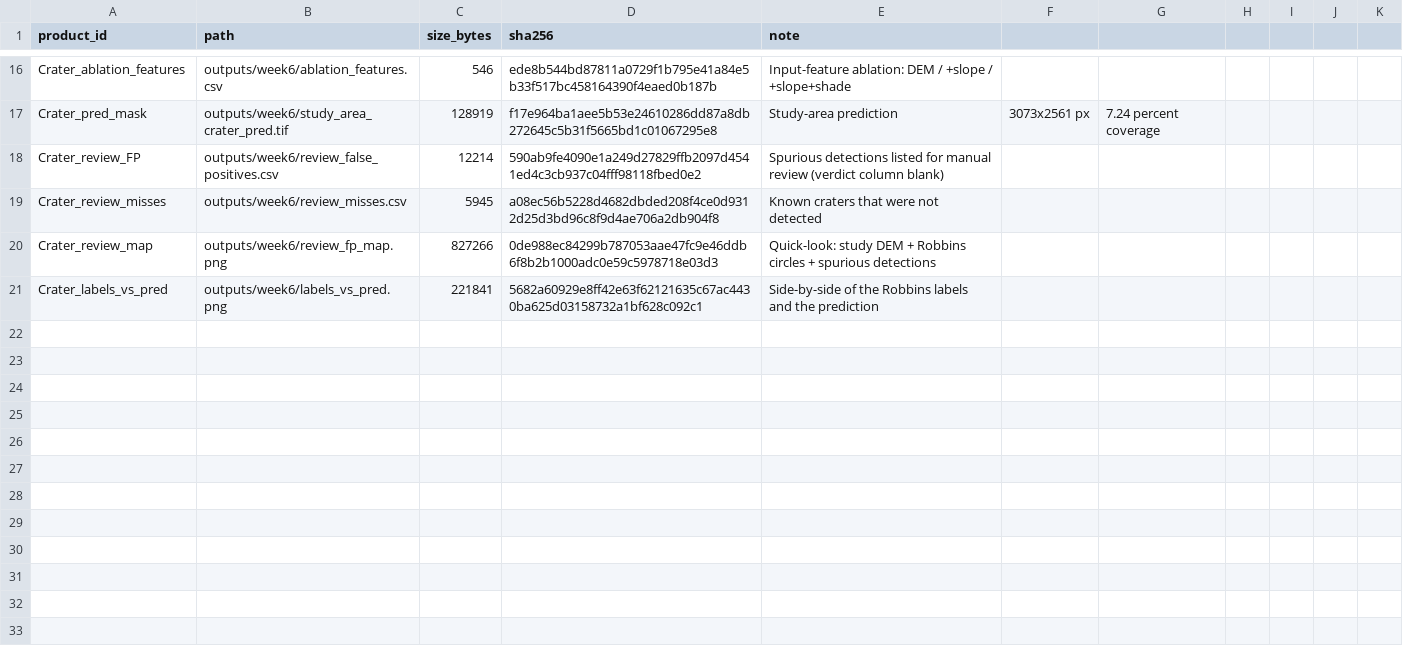
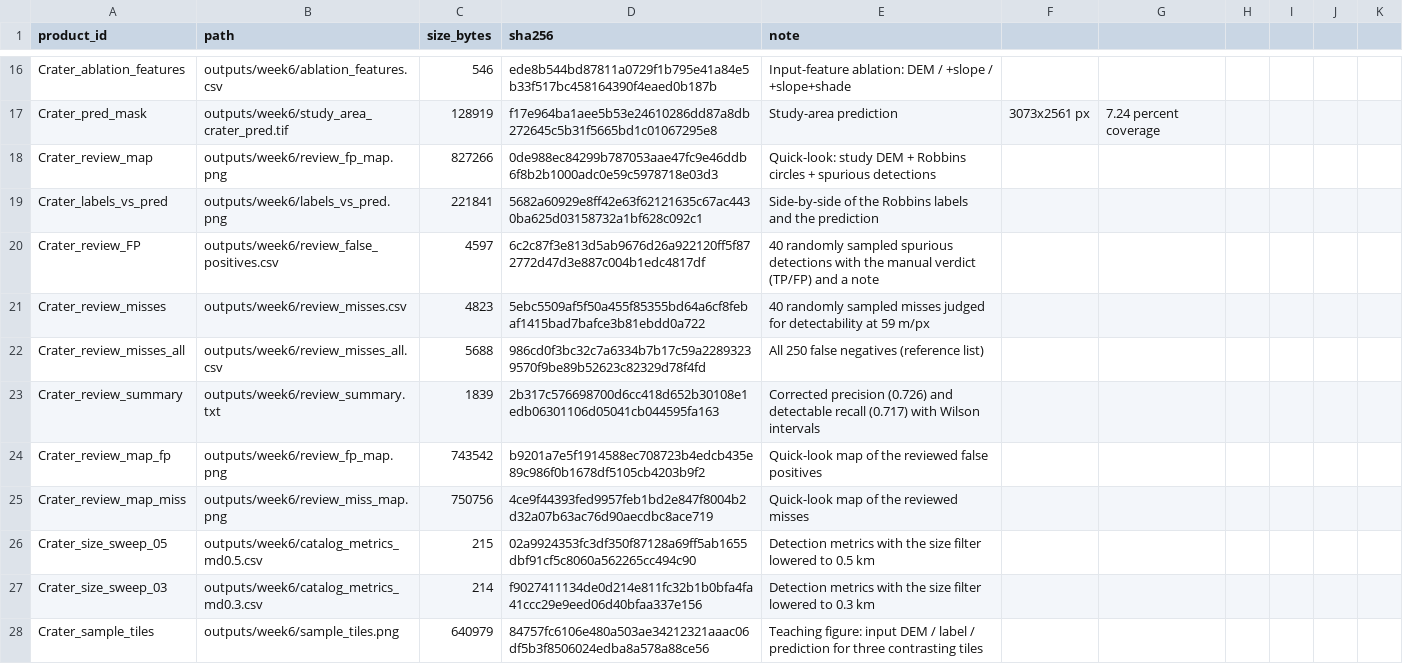
Before and after one commit to bismiallah2077-svg/LunarSafeMap, a CSV file: data/metadata/derived_products.csv, drawn as a sheet; only a part is shown, gaps mark what is left out.

Commit message:
week6 review: manual sampling corrects precision and recall, and predicts a post-processing gain
- 40 uniform-random false positives reviewed: 50 % are real craters the Robbins catalogue is missing (cross-checked: 19 of the 20 sit on craters absent from the catalogue, 1 is a duplicate) -> precision 0.451 to 0.726 (0.644-0.807)

- the correction is concentrated in the 1-2 km bin (P 0.467 -> 0.804) and is essentially zero for 2-5 km (0.354 -> 0.419), so the '1-2 km is the bottleneck' story was partly a property of the reference catalogue

- 55 % of the genuine false positives are illumination/shadow artefacts, which is the first evidence for the H3 illumination-domain-shift hypothesis

- 40 uniform-random misses reviewed for detectability at 59 m/px: 45 % are not identifiable at all -> detectable recall 0.717 (0.655-0.788) instead of 0.533

- the review predicted that about 50 of the 250 misses are recoverable by relaxing the 1 km size filter; measured 44 (R 0.533 -> 0.615) at a precision cost of 0.451 -> 0.334

- new/changed: week6_review_false_positives.py (--random/--misses/--summarise, Wilson intervals, GBK-tolerant reading, refuses to overwrite filled verdicts), week6_show_sample.py, week6_mask_to_catalog.py (--min-det-km/--match-frac)

- docs: week6_crater_detection.md sections 7.3-7.5; README and the 1-6 week review updated

```diff
--- a/data/metadata/derived_products.csv
+++ b/data/metadata/derived_products.csv
@@ -17,5 +17,12 @@ Crater_ablation_features,outputs/week6/ablation_features.csv,546,ede8b544bd87811
 Crater_pred_mask,outputs/week6/study_area_crater_pred.tif,128919,f17e964ba1aee5b53e24610286dd87a8db272645c5b31f5665bd1c01067295e8,Study-area prediction, 3073x2561 px, 7.24 percent coverage
-Crater_review_FP,outputs/week6/review_false_positives.csv,12214,590ab9fe4090e1a249d27829ffb2097d4541ed4c3cb937c04fff98118fbed0e2,Spurious detections listed for manual review (verdict column blank)
-Crater_review_misses,outputs/week6/review_misses.csv,5945,a08ec56b5228d4682dbded208f4ce0d9312d25d3bd96c8f9d4ae706a2db904f8,Known craters that were not detected
 Crater_review_map,outputs/week6/review_fp_map.png,827266,0de988ec84299b787053aae47fc9e46ddb6f8b2b1000adc0e59c5978718e03d3,Quick-look: study DEM + Robbins circles + spurious detections
 Crater_labels_vs_pred,outputs/week6/labels_vs_pred.png,221841,5682a60929e8ff42e63f62121635c67ac4430ba625d03158732a1bf628c092c1,Side-by-side of the Robbins labels and the prediction
+Crater_review_FP,outputs/week6/review_false_positives.csv,4597,6c2c87f3e813d5ab9676d26a922120ff5f872772d47d3e887c004b1edc4817df,40 randomly sampled spurious detections with the manual verdict (TP/FP) and a note
+Crater_review_misses,outputs/week6/review_misses.csv,4823,5ebc5509af5f50a455f85355bd64a6cf8febaf1415bad7bafce3b81ebdd0a722,40 randomly sampled misses judged for detectability at 59 m/px
+Crater_review_misses_all,outputs/week6/review_misses_all.csv,5688,986cd0f3bc32c7a6334b7b17c59a22893239570f9be89b52623c82329d78f4fd,All 250 false negatives (reference list)
+Crater_review_summary,outputs/week6/review_summary.txt,1839,2b317c576698700d6cc418d652b30108e1edb06301106d05041cb044595fa163,Corrected precision (0.726) and detectable recall (0.717) with Wilson intervals
+Crater_review_map_fp,outputs/week6/review_fp_map.png,743542,b9201a7e5f1914588ec708723b4edcb435e89c986f0b1678df5105cb4203b9f2,Quick-look map of the reviewed false positives
+Crater_review_map_miss,outputs/week6/review_miss_map.png,750756,4ce9f44393fed9957feb1bd2e847f8004b2d32a07b63ac76d90aecdbc8ace719,Quick-look map of the reviewed misses
+Crater_size_sweep_05,outputs/week6/catalog_metrics_md0.5.csv,215,02a9924353fc3df350f87128a69ff5ab1655dbf91cf5c8060a562265cc494c90,Detection metrics with the size filter lowered to 0.5 km
+Crater_size_sweep_03,outputs/week6/catalog_metrics_md0.3.csv,214,f9027411134de0d214e811fc32b1b0bfa4fa41ccc29e9eed06d40bfaa337e156,Detection metrics with the size filter lowered to 0.3 km
+Crater_sample_tiles,outputs/week6/sample_tiles.png,640979,84757fc6106e480a503ae34212321aaac06df5b3f8506024edba8a578a88ce56,Teaching figure: input DEM / label / prediction for three contrasting tiles
```
Also changed, not shown: outputs/week6/review_misses.csv, 19 other files.
